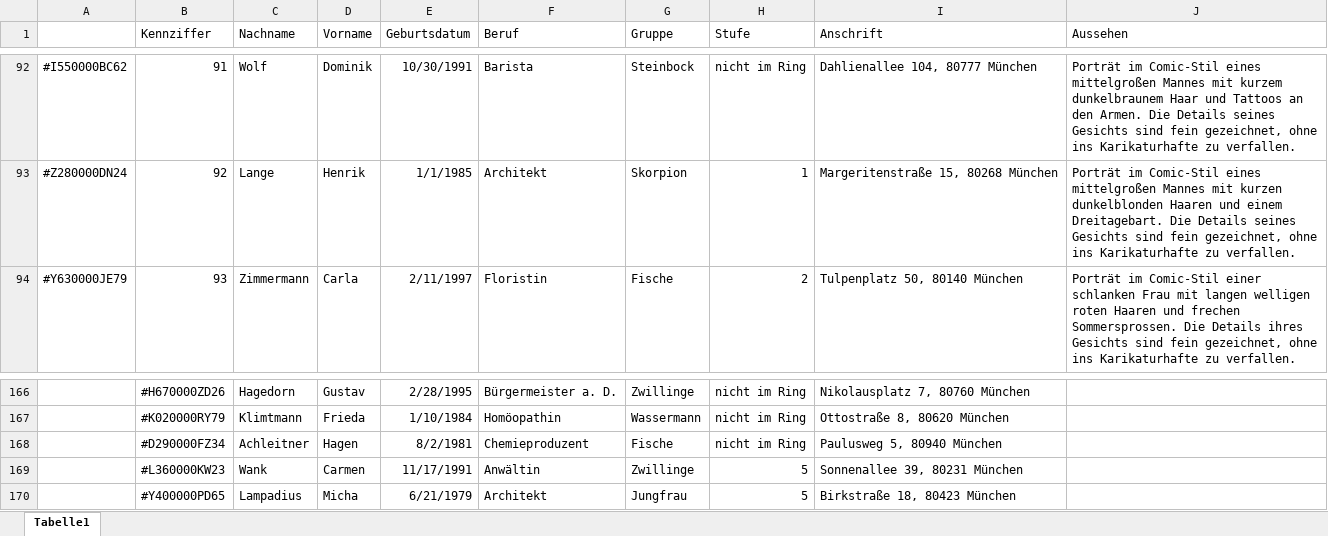
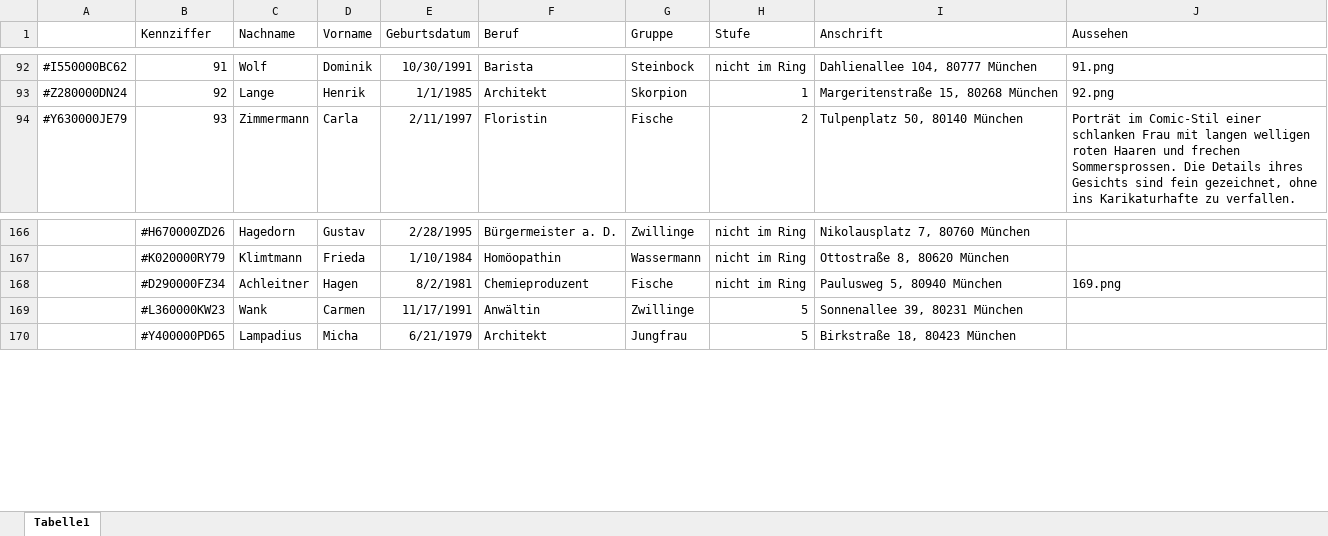
Before and after one commit to honeybalecta/Kartei, an Excel workbook: Liste Mitglieder.xlsx, sheet Tabelle1, drawn as a sheet; only a part is shown, gaps mark what is left out; values as stored, in another font and other column widths than the file's, no borders; the diff covers the shown part only; the diff names each change by its address in the sheet, - before the commit and + after, or states it on an @@ line.

```diff
--- a/Liste Mitglieder.xlsx (sheet Tabelle1)
+++ b/Liste Mitglieder.xlsx (sheet Tabelle1)
-J92 (Aussehen): Porträt im Comic-Stil eines mittelgroßen Mannes mit kurzem dunkelbraunem Haar und Tattoos an den Armen. Die Details seines Gesichts sind fein gezeichnet, ohne ins Karikaturhafte zu verfallen.
+J92 (Aussehen): 91.png
-J93 (Aussehen): Porträt im Comic-Stil eines mittelgroßen Mannes mit kurzen dunkelblonden Haaren und einem Dreitagebart. Die Details seines Gesichts sind fein gezeichnet, ohne ins Karikaturhafte zu verfallen.
+J93 (Aussehen): 92.png
-J168 (Aussehen): (empty)
+J168 (Aussehen): 169.png
```
Also changed, not shown: 54 edited cells elsewhere in this sheet, Kartei.xlsx, 17 other files.
